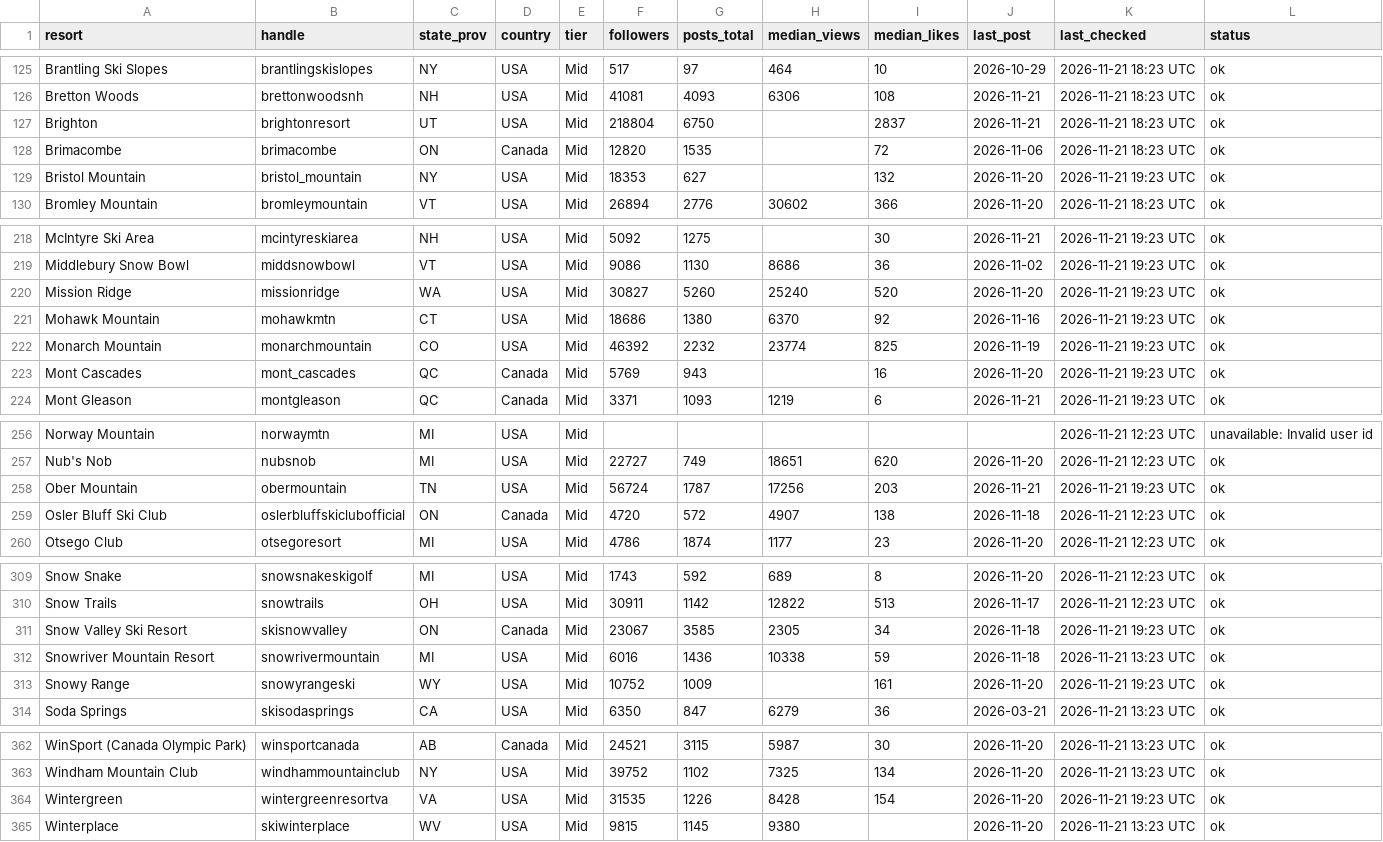
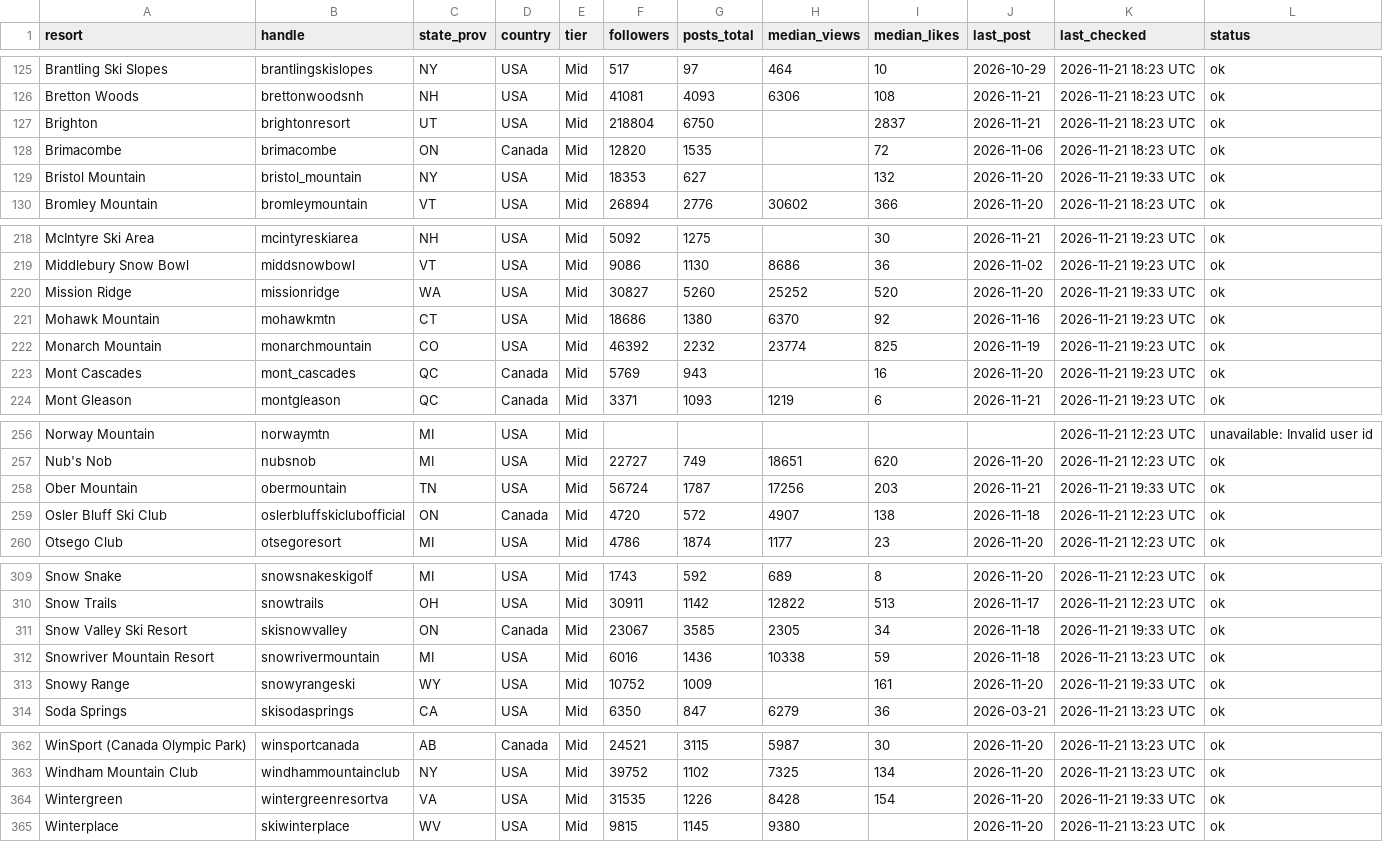
Before and after one commit to deanisaac06/Resort-Account-Tracking, a CSV file: data/accounts.csv, drawn as a sheet; only a part is shown, gaps mark what is left out; the diff covers the shown part only.

```diff
--- a/data/accounts.csv
+++ b/data/accounts.csv
@@ -128,3 +128,3 @@ Brighton,brightonresort,UT,USA,Mid,218804,6750,,2837,2026-11-21,2026-11-21 18:23
 Brimacombe,brimacombe,ON,Canada,Mid,12820,1535,,72,2026-11-06,2026-11-21 18:23 UTC,ok
-Bristol Mountain,bristol_mountain,NY,USA,Mid,18353,627,,132,2026-11-20,2026-11-21 19:23 UTC,ok
+Bristol Mountain,bristol_mountain,NY,USA,Mid,18353,627,,132,2026-11-20,2026-11-21 19:33 UTC,ok
 Bromley Mountain,bromleymountain,VT,USA,Mid,26894,2776,30602,366,2026-11-20,2026-11-21 18:23 UTC,ok
@@ -219,3 +219,3 @@ McIntyre Ski Area,mcintyreskiarea,NH,USA,Mid,5092,1275,,30,2026-11-21,2026-11-21
 Middlebury Snow Bowl,middsnowbowl,VT,USA,Mid,9086,1130,8686,36,2026-11-02,2026-11-21 19:23 UTC,ok
-Mission Ridge,missionridge,WA,USA,Mid,30827,5260,25240,520,2026-11-20,2026-11-21 19:23 UTC,ok
+Mission Ridge,missionridge,WA,USA,Mid,30827,5260,25252,520,2026-11-20,2026-11-21 19:33 UTC,ok
 Mohawk Mountain,mohawkmtn,CT,USA,Mid,18686,1380,6370,92,2026-11-16,2026-11-21 19:23 UTC,ok
@@ -257,3 +257,3 @@ Norway Mountain,norwaymtn,MI,USA,Mid,,,,,,2026-11-21 12:23 UTC,unavailable: Inva
 Nub's Nob,nubsnob,MI,USA,Mid,22727,749,18651,620,2026-11-20,2026-11-21 12:23 UTC,ok
-Ober Mountain,obermountain,TN,USA,Mid,56724,1787,17256,203,2026-11-21,2026-11-21 19:23 UTC,ok
+Ober Mountain,obermountain,TN,USA,Mid,56724,1787,17256,203,2026-11-21,2026-11-21 19:33 UTC,ok
 Osler Bluff Ski Club,oslerbluffskiclubofficial,ON,Canada,Mid,4720,572,4907,138,2026-11-18,2026-11-21 12:23 UTC,ok
@@ -310,5 +310,5 @@ Snow Snake,snowsnakeskigolf,MI,USA,Mid,1743,592,689,8,2026-11-20,2026-11-21 12:2
 Snow Trails,snowtrails,OH,USA,Mid,30911,1142,12822,513,2026-11-17,2026-11-21 12:23 UTC,ok
-Snow Valley Ski Resort,skisnowvalley,ON,Canada,Mid,23067,3585,2305,34,2026-11-18,2026-11-21 19:23 UTC,ok
+Snow Valley Ski Resort,skisnowvalley,ON,Canada,Mid,23067,3585,2305,34,2026-11-18,2026-11-21 19:33 UTC,ok
 Snowriver Mountain Resort,snowrivermountain,MI,USA,Mid,6016,1436,10338,59,2026-11-18,2026-11-21 13:23 UTC,ok
-Snowy Range,snowyrangeski,WY,USA,Mid,10752,1009,,161,2026-11-20,2026-11-21 19:23 UTC,ok
+Snowy Range,snowyrangeski,WY,USA,Mid,10752,1009,,161,2026-11-20,2026-11-21 19:33 UTC,ok
 Soda Springs,skisodasprings,CA,USA,Mid,6350,847,6279,36,2026-03-21,2026-11-21 13:23 UTC,ok
@@ -363,3 +363,3 @@ WinSport (Canada Olympic Park),winsportcanada,AB,Canada,Mid,24521,3115,5987,30,2
 Windham Mountain Club,windhammountainclub,NY,USA,Mid,39752,1102,7325,134,2026-11-20,2026-11-21 13:23 UTC,ok
-Wintergreen,wintergreenresortva,VA,USA,Mid,31535,1226,8428,154,2026-11-20,2026-11-21 19:23 UTC,ok
+Wintergreen,wintergreenresortva,VA,USA,Mid,31535,1226,8428,154,2026-11-20,2026-11-21 19:33 UTC,ok
 Winterplace,skiwinterplace,WV,USA,Mid,9815,1145,9380,,2026-11-20,2026-11-21 13:23 UTC,ok
```
Also changed, not shown: 46 edited cells elsewhere in this file, 1 other file.
